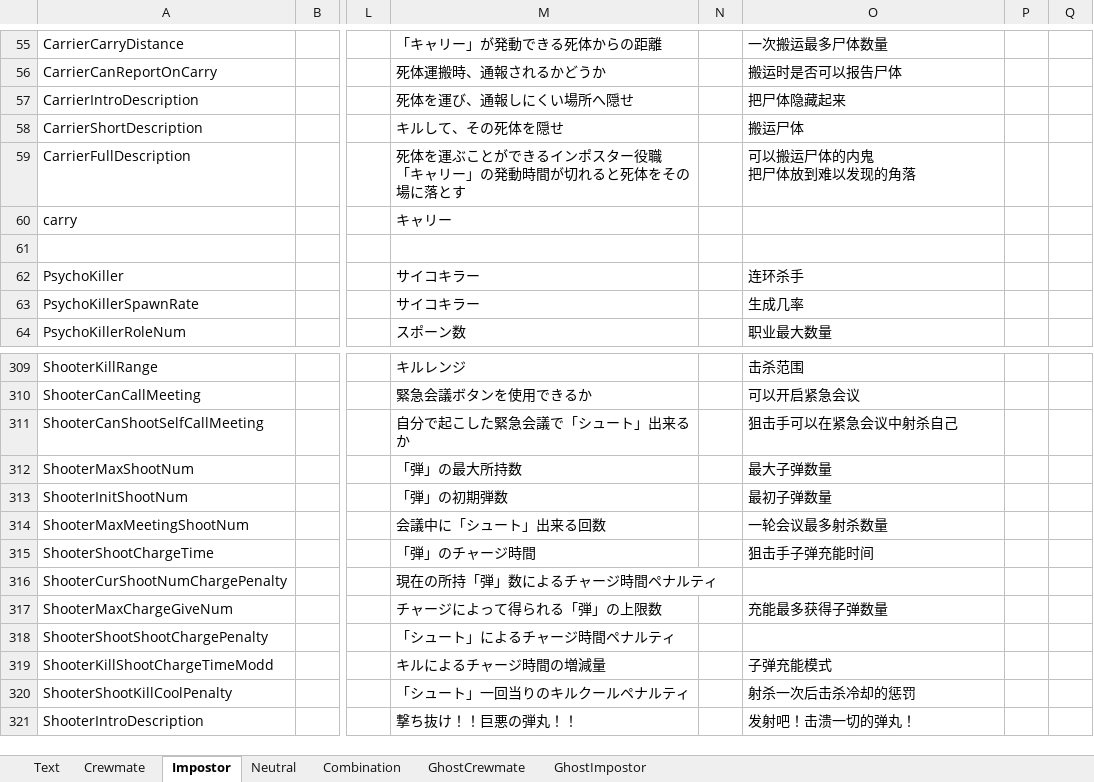
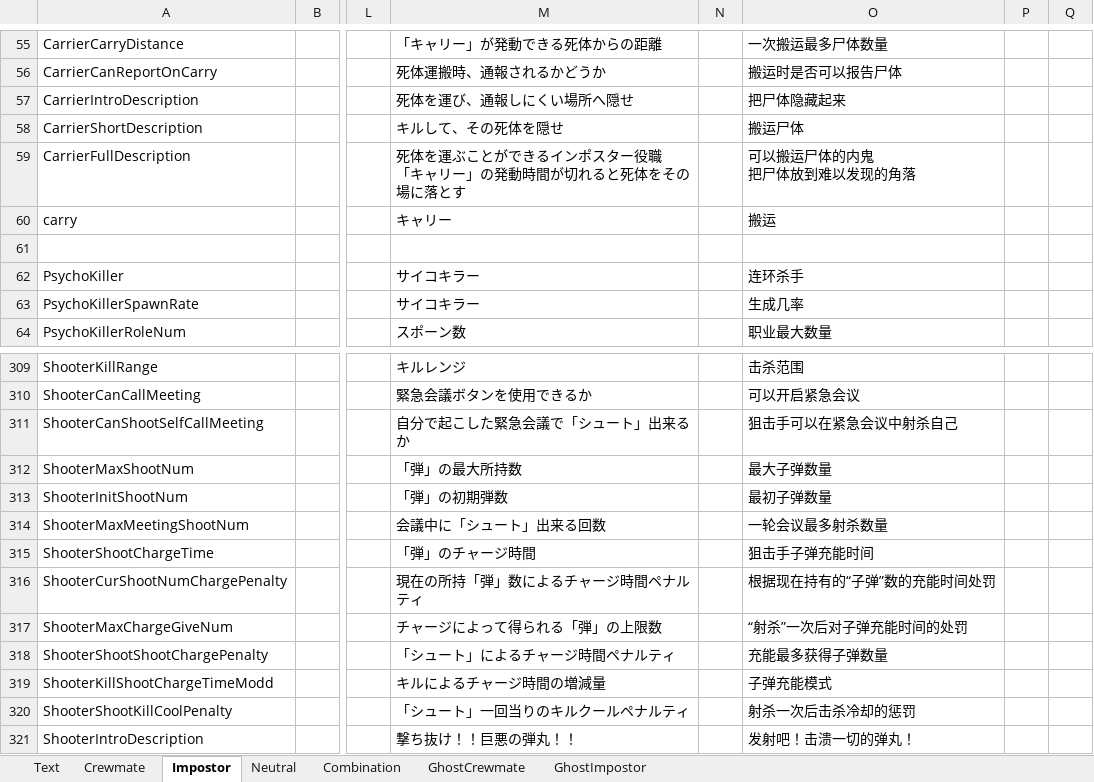
Before and after one commit to yukieiji/ExtremeRoles, an Excel workbook: ExtremeRolesTransData.xlsx, sheet Impostor, drawn as a sheet; only a part is shown, gaps mark what is left out; values as stored, in another font and other column widths than the file's, no borders; the diff names each change by its address in the sheet, - before the commit and + after, or states it on an @@ line.

```diff
--- a/ExtremeRolesTransData.xlsx (sheet Impostor)
+++ b/ExtremeRolesTransData.xlsx (sheet Impostor)
-O60: (empty)
+O60: 搬运
-O316: (empty)
+O316: 根据现在持有的“子弹”数的充能时间处罚
-O317: 充能最多获得子弹数量
+O317: “射杀”一次后对子弹充能时间的处罚
-O318: (empty)
+O318: 充能最多获得子弹数量
```
Also changed, not shown: sheet Text, sheet Crewmate, sheet GhostImpostor, sheet GhostCrewmate, 1 other file.
